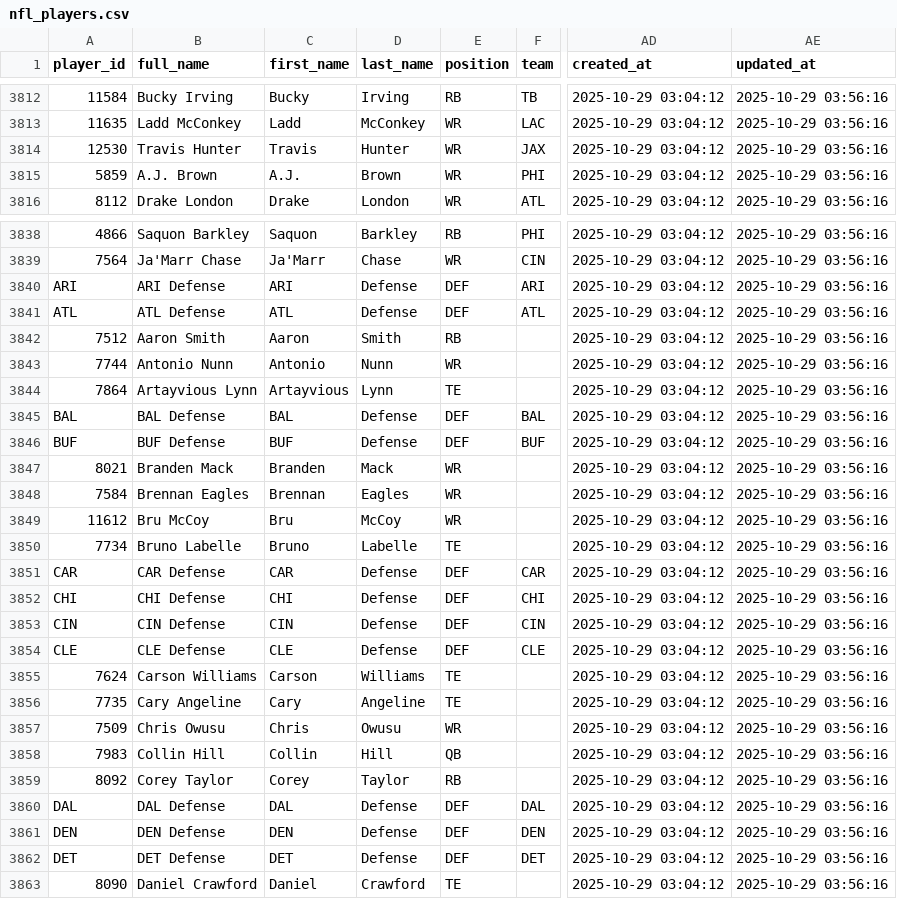
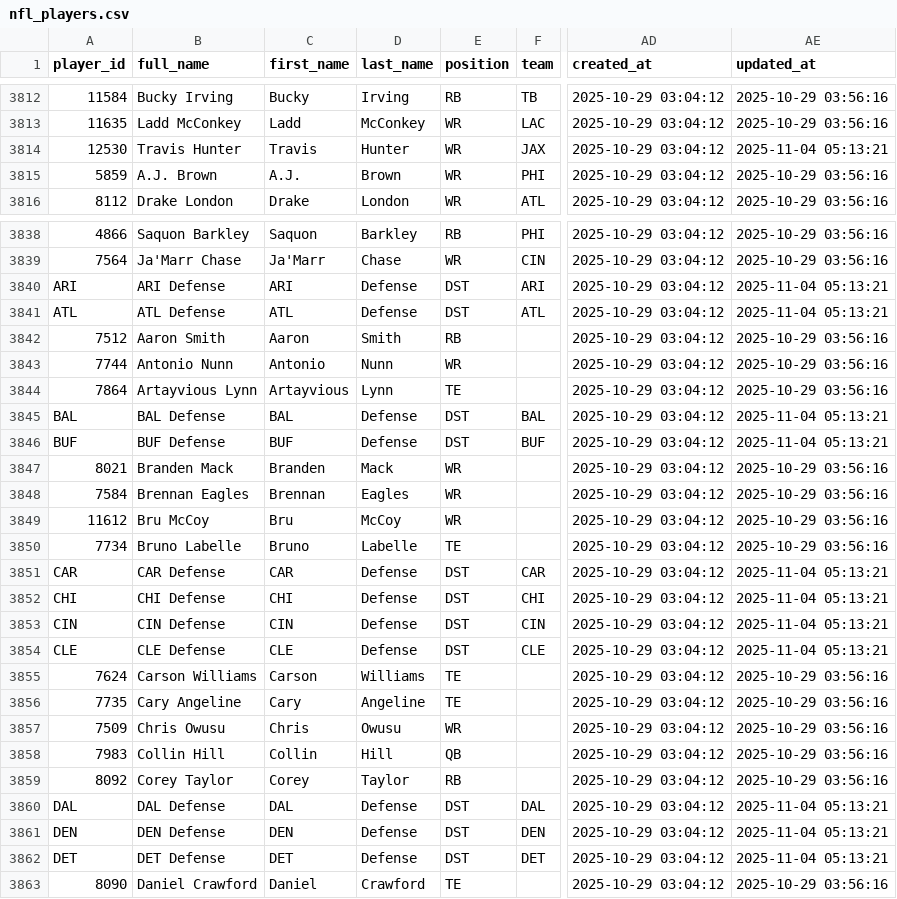
Before and after one commit to sfaizi24/TNC-Model-2025, a CSV file: nfl_players.csv, drawn as a sheet; only a part is shown, gaps mark what is left out; the diff covers the shown part only; the diff names each change by its address in the sheet, - before the commit and + after, or states it on an @@ line.

```diff
--- a/nfl_players.csv
+++ b/nfl_players.csv
-AE3814 (updated_at): 2025-10-29 03:56:16
+AE3814 (updated_at): 2025-11-04 05:13:21
-E3840:E3841 (position): DEF
+E3840:E3841 (position): DST
-AE3840:AE3841 (updated_at): 2025-10-29 03:56:16
+AE3840:AE3841 (updated_at): 2025-11-04 05:13:21
-E3845:E3846 (position): DEF
+E3845:E3846 (position): DST
-AE3845:AE3846 (updated_at): 2025-10-29 03:56:16
+AE3845:AE3846 (updated_at): 2025-11-04 05:13:21
-E3851:E3854 (position): DEF
+E3851:E3854 (position): DST
-AE3851:AE3854 (updated_at): 2025-10-29 03:56:16
+AE3851:AE3854 (updated_at): 2025-11-04 05:13:21
-E3860:E3862 (position): DEF
+E3860:E3862 (position): DST
-AE3860:AE3862 (updated_at): 2025-10-29 03:56:16
+AE3860:AE3862 (updated_at): 2025-11-04 05:13:21
```
Also changed, not shown: 42 edited cells elsewhere in this file, 7 other files.
